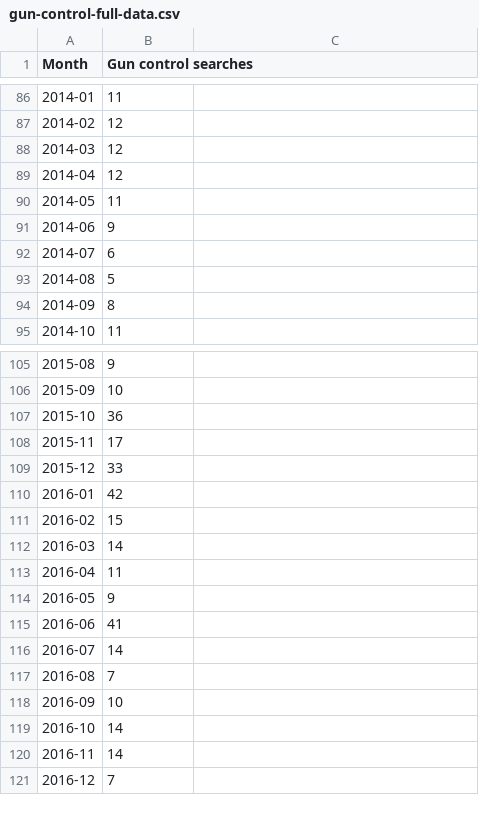
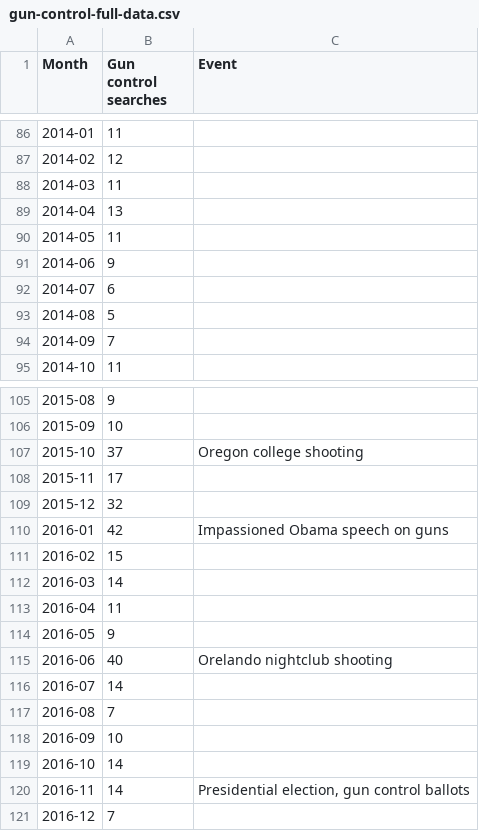
Before and after one commit to phocks/joyplot, a CSV file: public/gun-control-full-data.csv, drawn as a sheet; only a part is shown, gaps mark what is left out; the diff covers the shown part only.

```diff
--- a/public/gun-control-full-data.csv
+++ b/public/gun-control-full-data.csv
@@ -1 +1 @@
-Month,Gun control searches
+Month,Gun control searches,Event
@@ -88,2 +88,2 @@ Month,Gun control searches
-2014-03,12
-2014-04,12
+2014-03,11,
+2014-04,13,
@@ -94 +94 @@ Month,Gun control searches
-2014-09,8
+2014-09,7,
@@ -107 +107 @@ Month,Gun control searches
-2015-10,36
+2015-10,37,Oregon college shooting
@@ -109,2 +109,2 @@ Month,Gun control searches
-2015-12,33
-2016-01,42
+2015-12,32,
+2016-01,42,Impassioned Obama speech on guns
@@ -115 +115 @@ Month,Gun control searches
-2016-06,41
+2016-06,40,Orelando nightclub shooting
@@ -120 +120 @@ Month,Gun control searches
-2016-11,14
+2016-11,14,"Presidential election, gun control ballots"
```
Also changed, not shown: 29 edited cells elsewhere in this file, public/data.csv, 2 other files.
